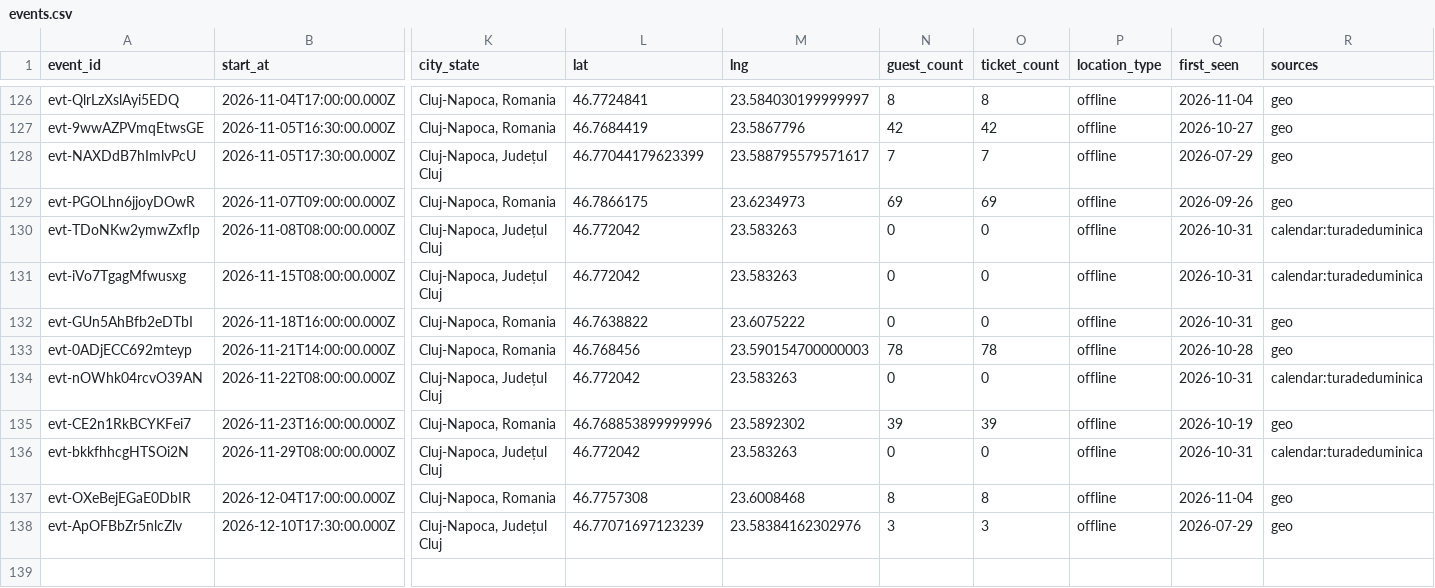
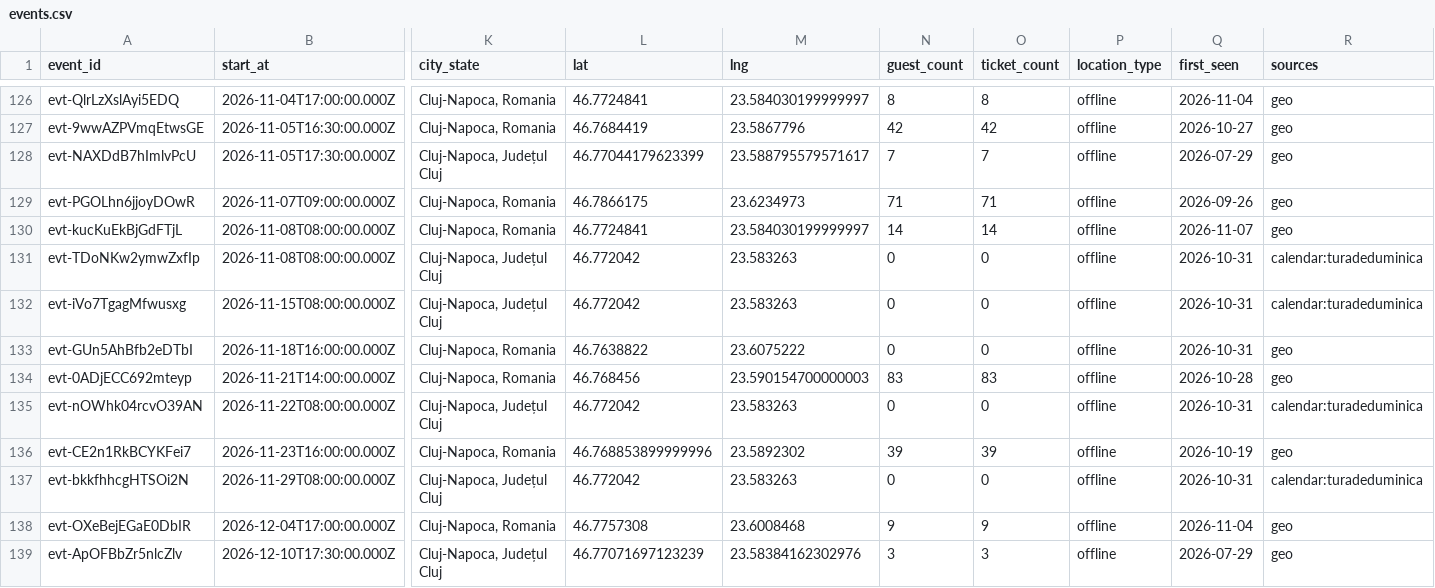
Before and after one commit to FlorinPopaCodes/cluj-meetup-tracker, a CSV file: data/events.csv, drawn as a sheet; only a part is shown, gaps mark what is left out; addresses are those after the commit; rows hold the shown columns only; the diff names each change by its address in the sheet, - before the commit and + after, or states it on an @@ line.

```diff
--- a/data/events.csv
+++ b/data/events.csv
-N129 (guest_count): 69
+N129 (guest_count): 71
-O129 (ticket_count): 69
+O129 (ticket_count): 71
+row 130: evt-kucKuEkBjGdFTjL | 2026-11-08T08:00:00.000Z | Cluj-Napoca, Romania | 46.7724841 | 23.584030199999997 | 14 | 14 | offline | 2026-11-07 | geo
-N134 (guest_count): 78
+N134 (guest_count): 83
-O134 (ticket_count): 78
+O134 (ticket_count): 83
-N138 (guest_count): 8
+N138 (guest_count): 9
-O138 (ticket_count): 8
+O138 (ticket_count): 9
```
Also changed, not shown: 4 other files.
